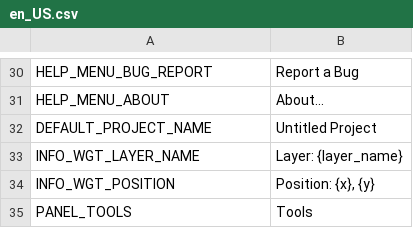
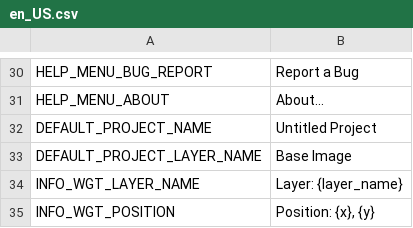
Before and after one commit to sharkaccino/vincent, a CSV file: locale/en_US.csv, drawn as a sheet; only a part is shown, gaps mark what is left out; the shorter side is filled out with more unchanged rows; the diff names each change by its address in the sheet, - before the commit and + after, or states it on an @@ line.

```diff
--- a/locale/en_US.csv
+++ b/locale/en_US.csv
+row 33: DEFAULT_PROJECT_LAYER_NAME | Base Image
```
Also changed, not shown: 16 other files.
